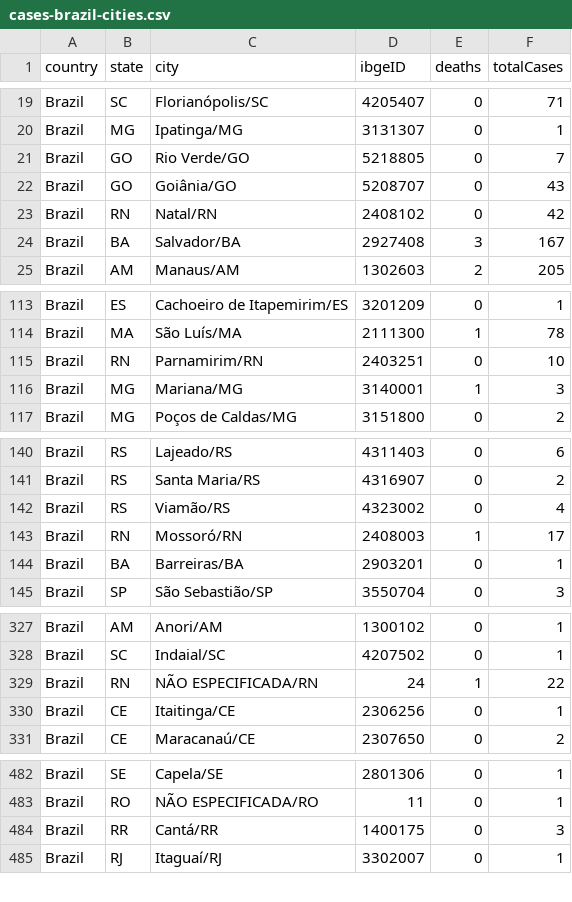
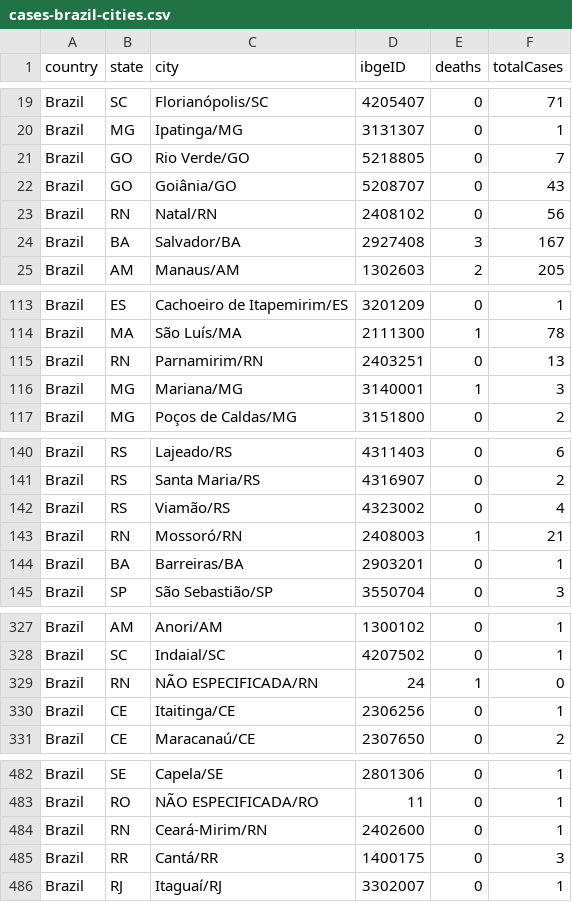
Before and after one commit to wcota/covid19br, a CSV file: cases-brazil-cities.csv, drawn as a sheet; only a part is shown, gaps mark what is left out; the diff covers the shown part only.

```diff
--- a/cases-brazil-cities.csv
+++ b/cases-brazil-cities.csv
@@ -22,3 +22,3 @@ Brazil,GO,Rio Verde/GO,5218805,0,7
 Brazil,GO,Goiânia/GO,5208707,0,43
-Brazil,RN,Natal/RN,2408102,0,42
+Brazil,RN,Natal/RN,2408102,0,56
 Brazil,BA,Salvador/BA,2927408,3,167
@@ -114,3 +114,3 @@ Brazil,ES,Cachoeiro de Itapemirim/ES,3201209,0,1
 Brazil,MA,São Luís/MA,2111300,1,78
-Brazil,RN,Parnamirim/RN,2403251,0,10
+Brazil,RN,Parnamirim/RN,2403251,0,13
 Brazil,MG,Mariana/MG,3140001,1,3
@@ -142,3 +142,3 @@ Brazil,RS,Santa Maria/RS,4316907,0,2
 Brazil,RS,Viamão/RS,4323002,0,4
-Brazil,RN,Mossoró/RN,2408003,1,17
+Brazil,RN,Mossoró/RN,2408003,1,21
 Brazil,BA,Barreiras/BA,2903201,0,1
@@ -328,3 +328,3 @@ Brazil,AM,Anori/AM,1300102,0,1
 Brazil,SC,Indaial/SC,4207502,0,1
-Brazil,RN,NÃO ESPECIFICADA/RN,24,1,22
+Brazil,RN,NÃO ESPECIFICADA/RN,24,1,0
 Brazil,CE,Itaitinga/CE,2306256,0,1
@@ -483,2 +483,3 @@ Brazil,SE,Capela/SE,2801306,0,1
 Brazil,RO,NÃO ESPECIFICADA/RO,11,0,1
+Brazil,RN,Ceará-Mirim/RN,2402600,0,1
 Brazil,RR,Cantá/RR,1400175,0,3
```
Also changed, not shown: 1 edited cell elsewhere in this file, cases-brazil-states.csv, cases-brazil-total.csv, 2 other files.
